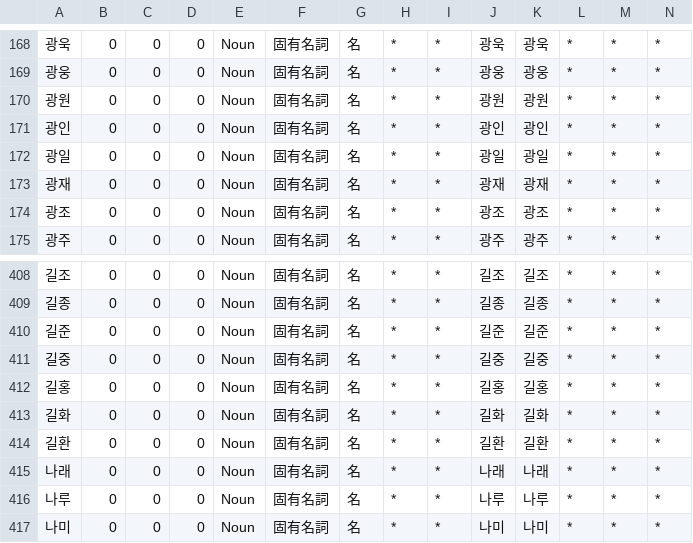
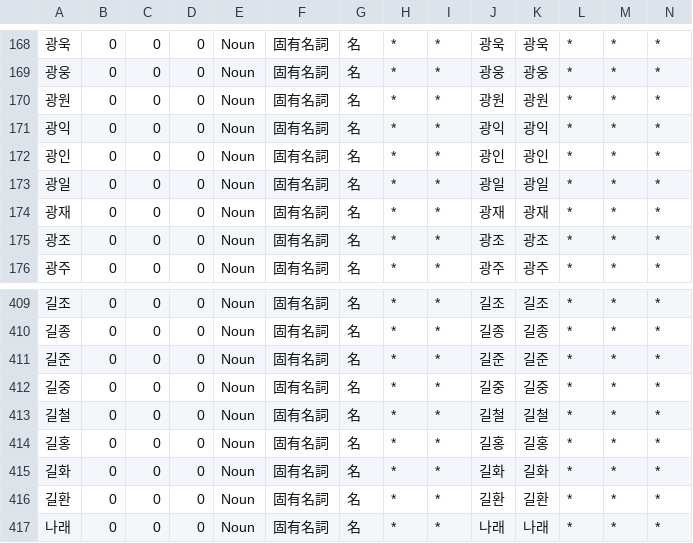
Before and after one commit to okikirmui/nkhandic, a CSV file: seed/Noun.supplement.name.csv, drawn as a sheet; only a part is shown, gaps mark what is left out; the shorter side is filled out with more unchanged rows; rows hold the shown columns only; the diff names each change by its address in the sheet, - before the commit and + after, or states it on an @@ line.

```diff
--- a/seed/Noun.supplement.name.csv
+++ b/seed/Noun.supplement.name.csv
+row 171: 광익 | 0 | 0 | 0 | Noun | 固有名詞 | 名 | * | * | 광익 | 광익 | * | * | *
+row 413: 길철 | 0 | 0 | 0 | Noun | 固有名詞 | 名 | * | * | 길철 | 길철 | * | * | *
```
Also changed, not shown: seed/Adverb.csv, seed/Noun.C.csv, 4 other files.
